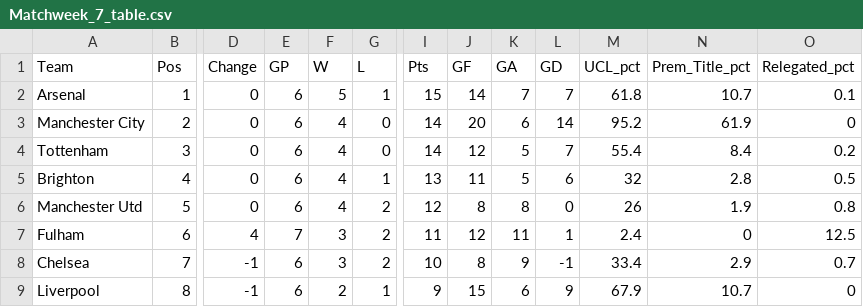
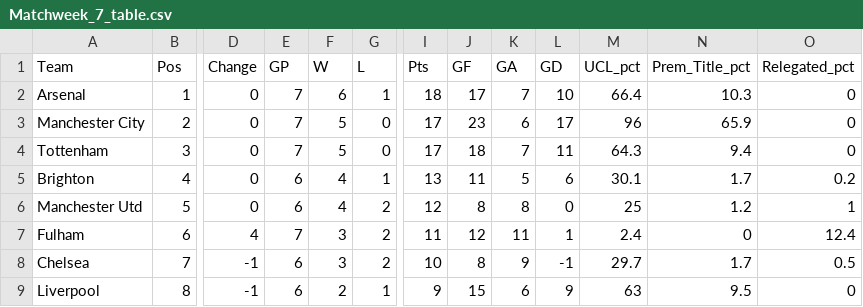
Before and after one commit to weaversd/EPL_2022_2023, a CSV file: current_table_output/Matchweek_7_table.csv, drawn as a sheet; only a part is shown, gaps mark what is left out; the diff covers the shown part only; the diff names each change by its address in the sheet, - before the commit and + after, or states it on an @@ line.

```diff
--- a/current_table_output/Matchweek_7_table.csv
+++ b/current_table_output/Matchweek_7_table.csv
-E2:E4 (GP): 6
+E2:E4 (GP): 7
-F2 (W): 5
+F2 (W): 6
-I2 (Pts): 15
+I2 (Pts): 18
-J2 (GF): 14
+J2 (GF): 17
-L2 (GD): 7
+L2 (GD): 10
-M2 (UCL_pct): 61.8
+M2 (UCL_pct): 66.4
-N2 (Prem_Title_pct): 10.7
+N2 (Prem_Title_pct): 10.3
-O2 (Relegated_pct): 0.1
+O2 (Relegated_pct): 0
-F3:F4 (W): 4
+F3:F4 (W): 5
-I3:I4 (Pts): 14
+I3:I4 (Pts): 17
-J3 (GF): 20
+J3 (GF): 23
-L3 (GD): 14
+L3 (GD): 17
-M3 (UCL_pct): 95.2
+M3 (UCL_pct): 96
-N3 (Prem_Title_pct): 61.9
+N3 (Prem_Title_pct): 65.9
-J4 (GF): 12
+J4 (GF): 18
-K4 (GA): 5
+K4 (GA): 7
-L4 (GD): 7
+L4 (GD): 11
-M4 (UCL_pct): 55.4
+M4 (UCL_pct): 64.3
-N4 (Prem_Title_pct): 8.4
+N4 (Prem_Title_pct): 9.4
-O4 (Relegated_pct): 0.2
+O4 (Relegated_pct): 0
-M5 (UCL_pct): 32
+M5 (UCL_pct): 30.1
-N5 (Prem_Title_pct): 2.8
+N5 (Prem_Title_pct): 1.7
-O5 (Relegated_pct): 0.5
+O5 (Relegated_pct): 0.2
-M6 (UCL_pct): 26
+M6 (UCL_pct): 25
-N6 (Prem_Title_pct): 1.9
+N6 (Prem_Title_pct): 1.2
-O6 (Relegated_pct): 0.8
+O6 (Relegated_pct): 1
-O7 (Relegated_pct): 12.5
+O7 (Relegated_pct): 12.4
-M8 (UCL_pct): 33.4
+M8 (UCL_pct): 29.7
-N8 (Prem_Title_pct): 2.9
+N8 (Prem_Title_pct): 1.7
-O8 (Relegated_pct): 0.7
+O8 (Relegated_pct): 0.5
-M9 (UCL_pct): 67.9
+M9 (UCL_pct): 63
-N9 (Prem_Title_pct): 10.7
+N9 (Prem_Title_pct): 9.5
```
Also changed, not shown: 4 added rows, 4 removed rows and 37 edited cells elsewhere in this file, SPI_tables/Matchweek_7_SPI.csv, 36 other files.
